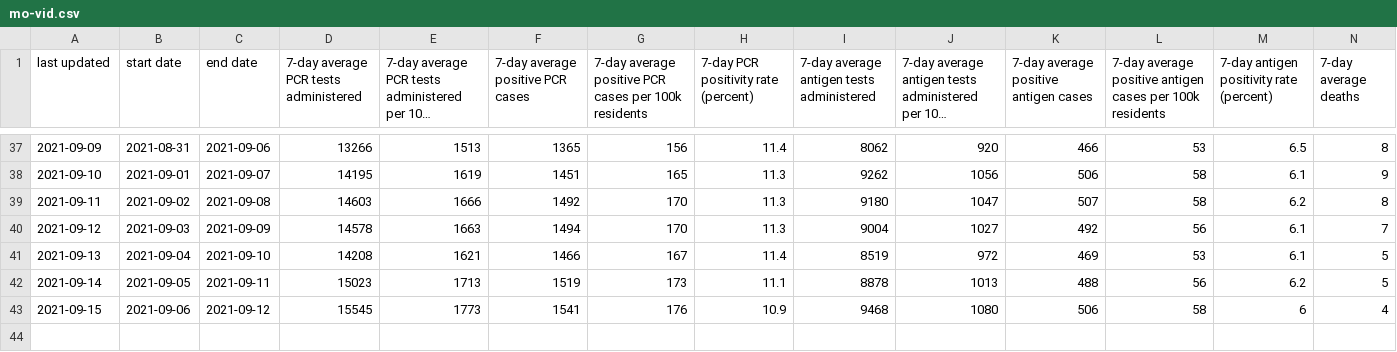
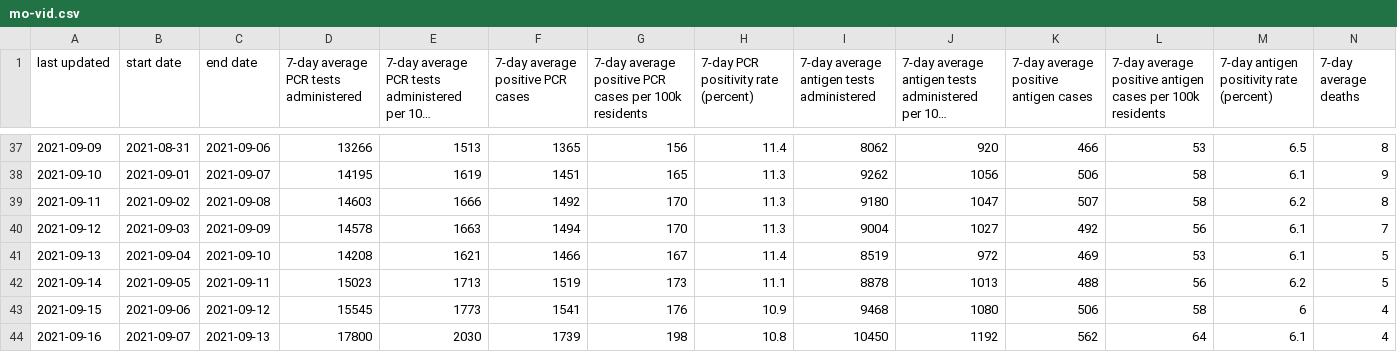
Before and after one commit to mgwalker/mo-vid, a CSV file: output/mo-vid.csv, drawn as a sheet; only a part is shown, gaps mark what is left out; long unchanged cells end in …; rows hold the shown columns only; the diff names each change by its address in the sheet, - before the commit and + after, or states it on an @@ line.

```diff
--- a/output/mo-vid.csv
+++ b/output/mo-vid.csv
+row 44: 2021-09-16 | 2021-09-07 | 2021-09-13 | 17800 | 2030 | 1739 | 198 | 10.8 | 10450 | 1192 | 562 | 64 | 6.1 | 4
```
Also changed, not shown: 9 other files.
